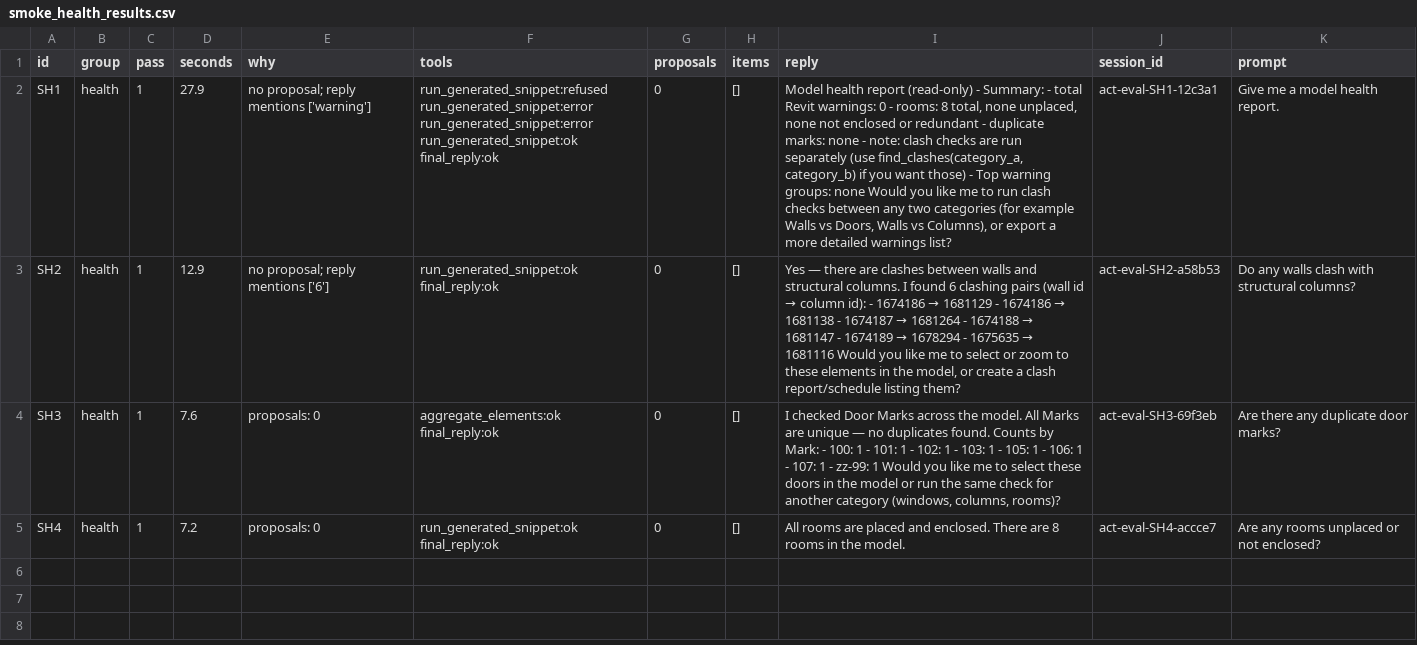
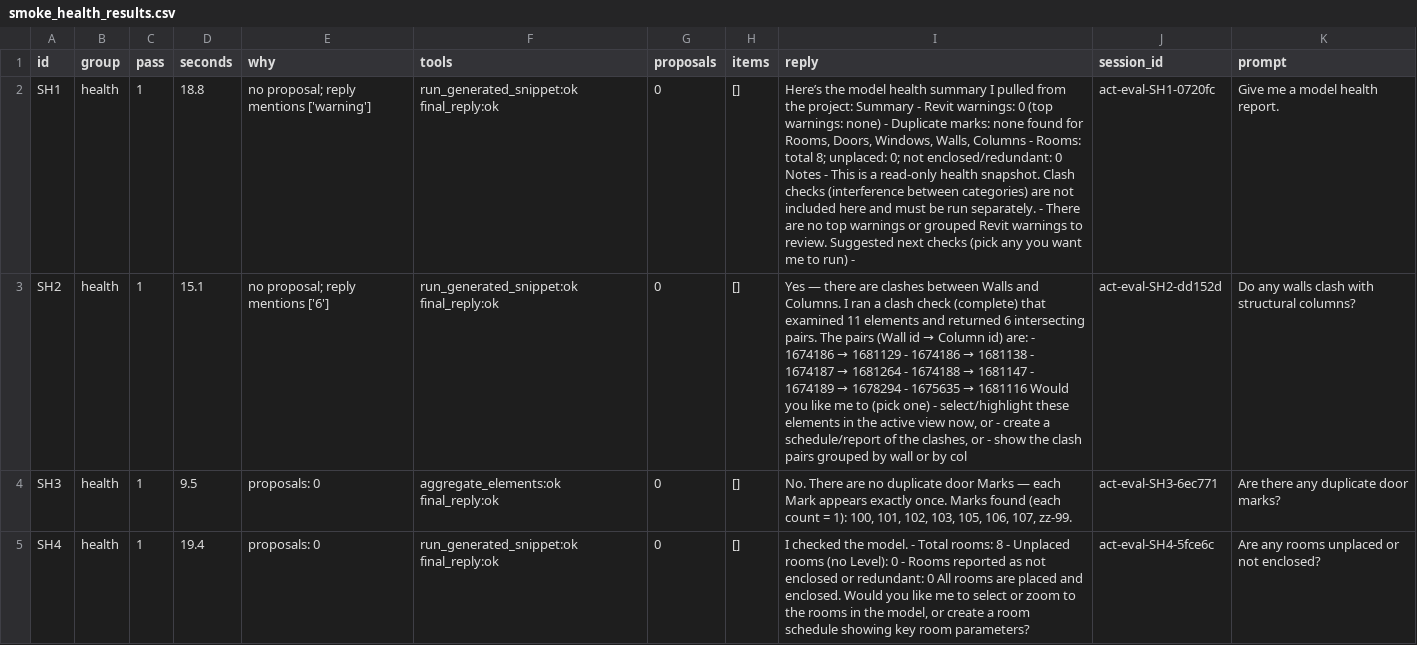
Before and after one commit to sindhupasham277/BIM_AGENT, a CSV file: eval/actions/smoke_health_results.csv, drawn as a sheet; the diff names each change by its address in the sheet, - before the commit and + after, or states it on an @@ line.

Commit message:
Health smoke test results

```diff
--- a/eval/actions/smoke_health_results.csv
+++ b/eval/actions/smoke_health_results.csv
-D2 (seconds): 27.9
+D2 (seconds): 18.8
-F2 (tools): run_generated_snippet:refused run_generated_snippet:error run_generated_snippet:error run_generated_snippet:ok final_reply:ok
+F2 (tools): run_generated_snippet:ok final_reply:ok
-I2 (reply): Model health report (read-only) - Summary: - total Revit warnings: 0 - rooms: 8 total, none unplaced, none not enclosed or redundant - duplicate marks: none - note: clash checks are run separately (use find_clashes(category_a, category_b) if you want those) - Top warning groups: none Would you like me to run clash checks between any two categories (for example Walls vs Doors, Walls vs Columns), or export a more detailed warnings list?
+I2 (reply): Here’s the model health summary I pulled from the project: Summary - Revit warnings: 0 (top warnings: none) - Duplicate marks: none found for Rooms, Doors, Windows, Walls, Columns - Rooms: total 8; unplaced: 0; not enclosed/redundant: 0 Notes - This is a read-only health snapshot. Clash checks (interference between categories) are not included here and must be run separately. - There are no top warnings or grouped Revit warnings to review. Suggested next checks (pick any you want me to run) -
-J2 (session_id): act-eval-SH1-12c3a1
+J2 (session_id): act-eval-SH1-0720fc
-D3 (seconds): 12.9
+D3 (seconds): 15.1
@@ I3 (reply): …clashes between walls and structural columns. I found 6 clashing pairs (wall id → column id): - 1674186 → 1681129 - 1674186 → 1681138 - 1674187 → 1681264 - 1674188 → 1681147 - 1674189 → 1678294 - 1675635 → 1681116 Would you like me to select or zoom to these elements in the model, or create a clash report/schedule listing them? → …clashes between Walls and Columns. I ran a clash check (complete) that examined 11 elements and returned 6 intersecting pairs. The pairs (Wall id → Column id) are: - 1674186 → 1681129 - 1674186 → 1681138 - 1674187 → 1681264 - 1674188 → 1681147 - 1674189 → 1678294 - 1675635 → 1681116 Would you like me to (pick one) - select/highlight these elements in the active view now, or - create a schedule/report of the clashes, or - show the clash pairs grouped by wall or by col @@
-J3 (session_id): act-eval-SH2-a58b53
+J3 (session_id): act-eval-SH2-dd152d
-D4 (seconds): 7.6
+D4 (seconds): 9.5
-I4 (reply): I checked Door Marks across the model. All Marks are unique — no duplicates found. Counts by Mark: - 100: 1 - 101: 1 - 102: 1 - 103: 1 - 105: 1 - 106: 1 - 107: 1 - zz-99: 1 Would you like me to select these doors in the model or run the same check for another category (windows, columns, rooms)?
+I4 (reply): No. There are no duplicate door Marks — each Mark appears exactly once. Marks found (each count = 1): 100, 101, 102, 103, 105, 106, 107, zz-99.
-J4 (session_id): act-eval-SH3-69f3eb
+J4 (session_id): act-eval-SH3-6ec771
-D5 (seconds): 7.2
+D5 (seconds): 19.4
-I5 (reply): All rooms are placed and enclosed. There are 8 rooms in the model.
+I5 (reply): I checked the model. - Total rooms: 8 - Unplaced rooms (no Level): 0 - Rooms reported as not enclosed or redundant: 0 All rooms are placed and enclosed. Would you like me to select or zoom to the rooms in the model, or create a room schedule showing key room parameters?
-J5 (session_id): act-eval-SH4-accce7
+J5 (session_id): act-eval-SH4-5fce6c
```
